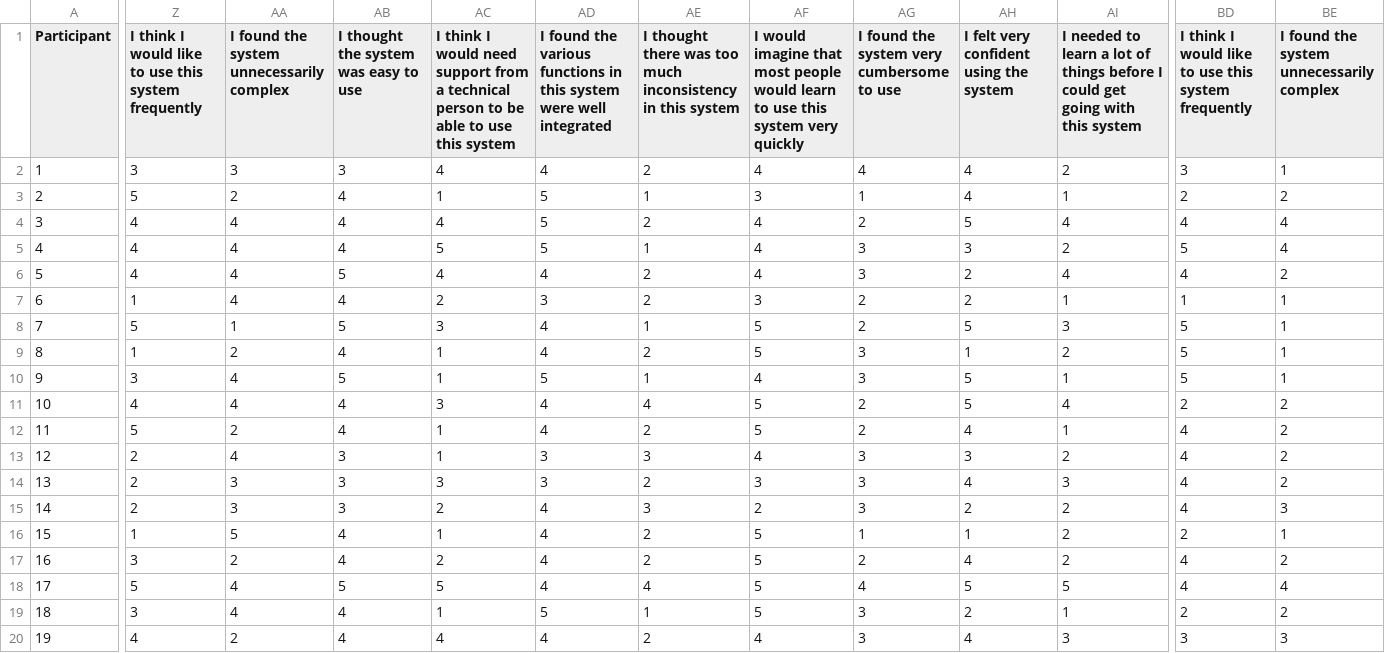
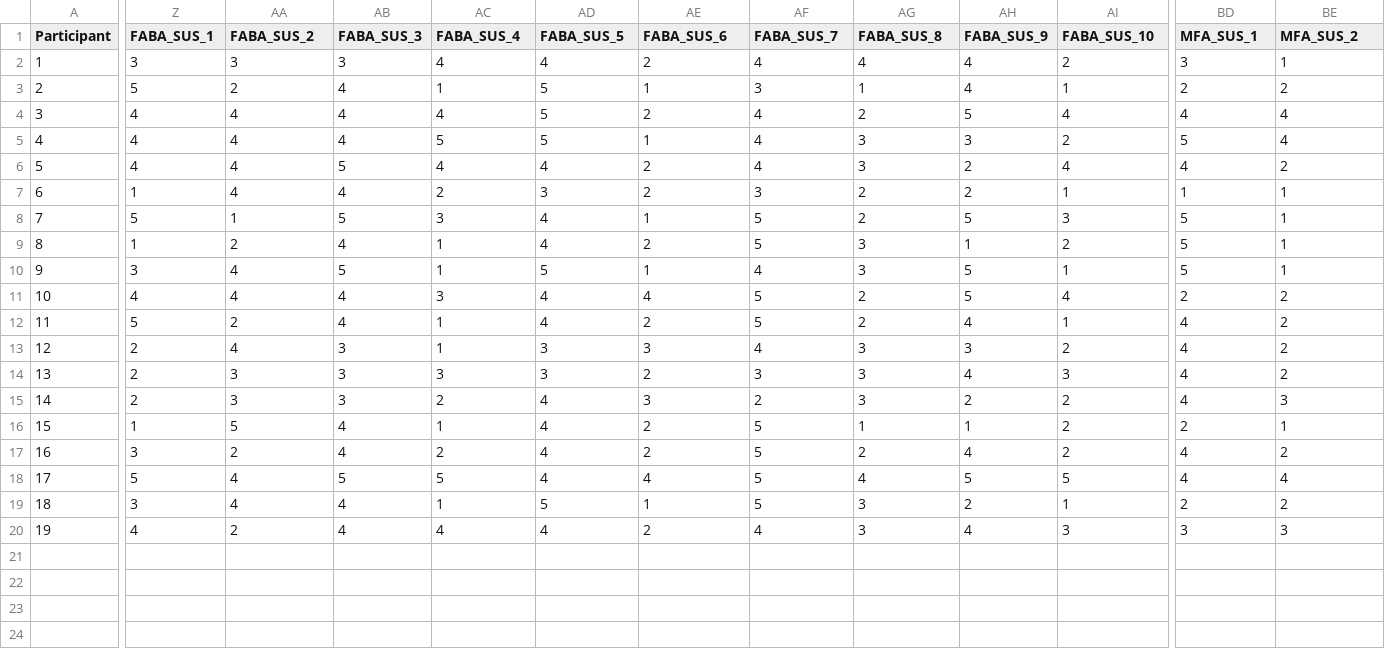
Before and after one commit to dbuiior/Auth_App_Redesign, a CSV file: researcher_data_priv/forms.csv, drawn as a sheet; only a part is shown, gaps mark what is left out; the diff covers the shown part only; the diff names each change by its address in the sheet, - before the commit and + after, or states it on an @@ line.

Commit message:
Add bar chart for System Usability Scale Visualization

```diff
--- a/researcher_data_priv/forms.csv
+++ b/researcher_data_priv/forms.csv
-Z1: I think I would like to use this system frequently
+Z1: FABA_SUS_1
-AA1: I found the system unnecessarily complex
+AA1: FABA_SUS_2
-AB1: I thought the system was easy to use
+AB1: FABA_SUS_3
-AC1: I think I would need support from a technical person to be able to use this system
+AC1: FABA_SUS_4
-AD1: I found the various functions in this system were well integrated
+AD1: FABA_SUS_5
-AE1: I thought there was too much inconsistency in this system
+AE1: FABA_SUS_6
-AF1: I would imagine that most people would learn to use this system very quickly
+AF1: FABA_SUS_7
-AG1: I found the system very cumbersome to use
+AG1: FABA_SUS_8
-AH1: I felt very confident using the system
+AH1: FABA_SUS_9
-AI1: I needed to learn a lot of things before I could get going with this system
+AI1: FABA_SUS_10
-BD1: I think I would like to use this system frequently
+BD1: MFA_SUS_1
-BE1: I found the system unnecessarily complex
+BE1: MFA_SUS_2
```
Also changed, not shown: 8 edited cells elsewhere in this file, 1 other file.
